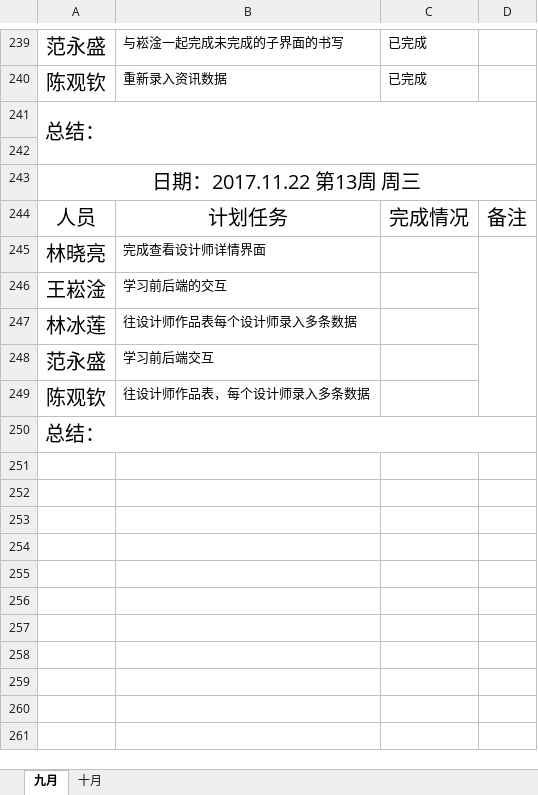
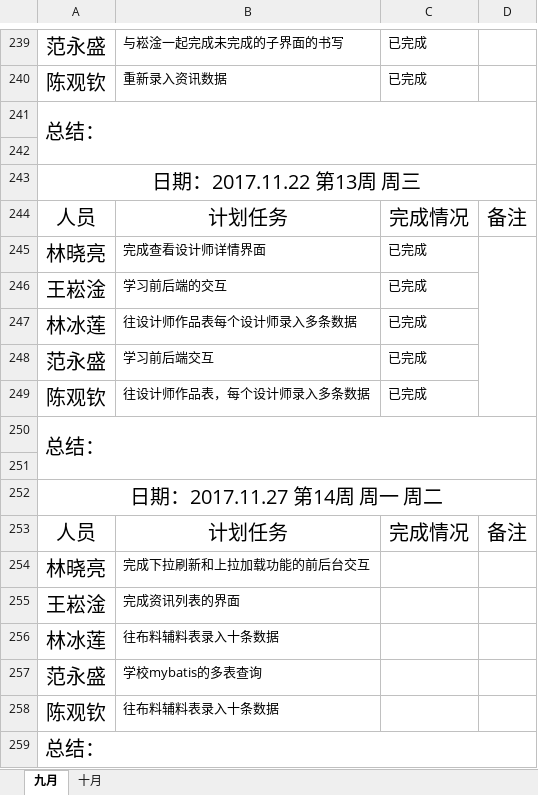
Before and after one commit to gdqysoft/fcsapp, an Excel workbook: 第九组/第九小组计划实施表.xlsx, sheet 九月, drawn as a sheet; only a part is shown, gaps mark what is left out; values as stored, in another font and other column widths than the file's, no borders; the diff names each change by its address in the sheet, - before the commit and + after, or states it on an @@ line.

Commit message:
change

```diff
--- a/第九组/第九小组计划实施表.xlsx (sheet 九月)
+++ b/第九组/第九小组计划实施表.xlsx (sheet 九月)
-C245:C249: (empty)
+C245:C249: 已完成
+row 250: 总结：
+row 251: (empty)
+row 252: 日期：2017.11.27 第14周 周一 周二
+row 253: 人员 | 计划任务 | 完成情况 | 备注
+row 254: 林晓亮 | 完成下拉刷新和上拉加载功能的前后台交互
+row 255: 王崧淦 | 完成资讯列表的界面
+row 256: 林冰莲 | 往布料辅料表录入十条数据
+row 257: 范永盛 | 学校mybatis的多表查询
+row 258: 陈观钦 | 往布料辅料表录入十条数据
```
